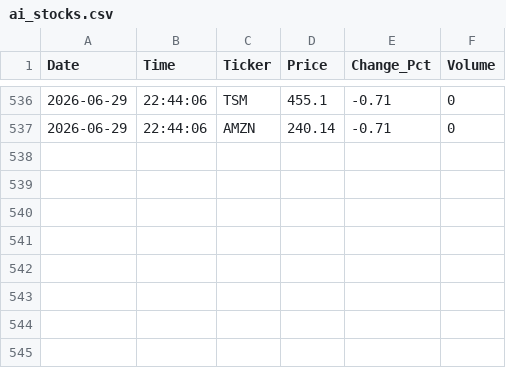
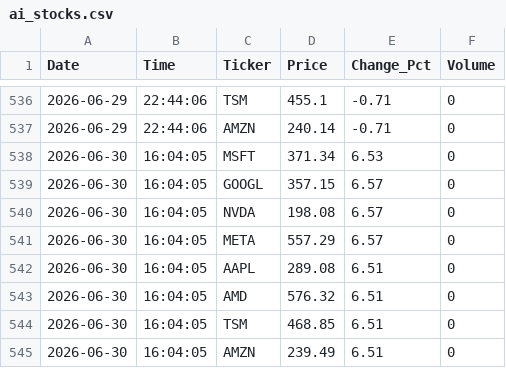
Before and after one commit to srikarreddyram/AI_radar, a CSV file: aggregated/ai_stocks.csv, drawn as a sheet; only a part is shown, gaps mark what is left out.

Commit message:
📈 stocks: market open 2026-06-30

```diff
--- a/aggregated/ai_stocks.csv
+++ b/aggregated/ai_stocks.csv
@@ -537 +537,9 @@ Date,Time,Ticker,Price,Change_Pct,Volume
 2026-06-29,22:44:06,AMZN,240.14,-0.71,0
+2026-06-30,16:04:05,MSFT,371.34,6.53,0
+2026-06-30,16:04:05,GOOGL,357.15,6.57,0
+2026-06-30,16:04:05,NVDA,198.08,6.57,0
+2026-06-30,16:04:05,META,557.29,6.57,0
+2026-06-30,16:04:05,AAPL,289.08,6.51,0
+2026-06-30,16:04:05,AMD,576.32,6.51,0
+2026-06-30,16:04:05,TSM,468.85,6.51,0
+2026-06-30,16:04:05,AMZN,239.49,6.51,0
```
